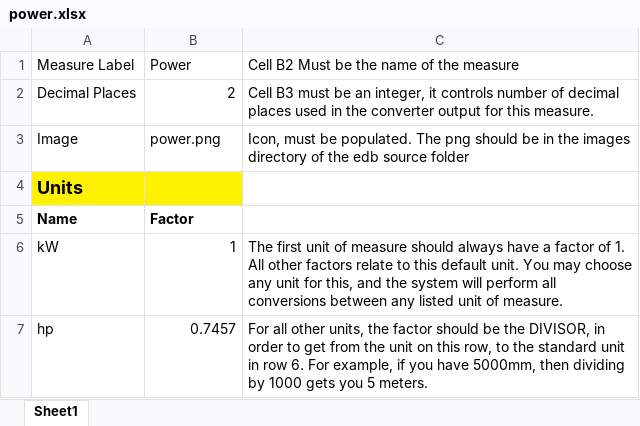
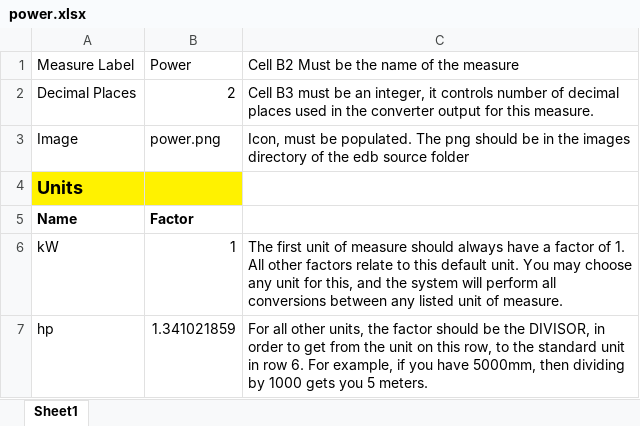
Before and after one commit to hydraulic-institute/edb, an Excel workbook: kb/unit-converter/power.xlsx, sheet Sheet1, drawn as a sheet; values as stored, in another font and other column widths than the file's, no borders; the diff names each change by its address in the sheet, - before the commit and + after, or states it on an @@ line.

Commit message:
Corrected power conversion inversion

```diff
--- a/kb/unit-converter/power.xlsx (sheet Sheet1)
+++ b/kb/unit-converter/power.xlsx (sheet Sheet1)
-B7: 0.7457
+B7: 1.341021859
```
Also changed, not shown: 1 other file.
